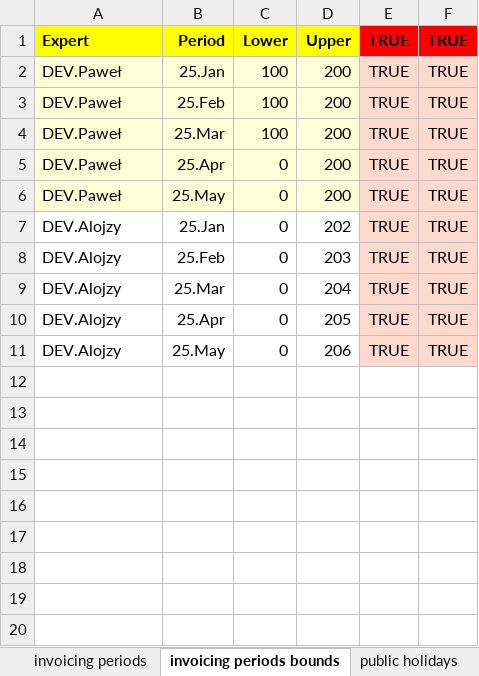
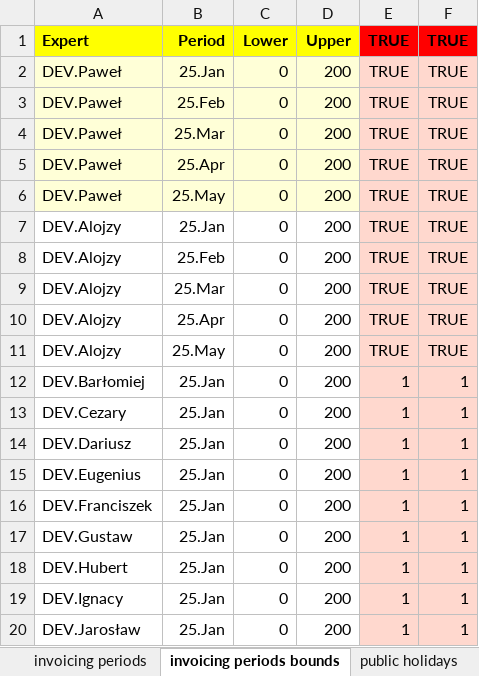
Before and after one commit to romz-pl/yumbo, an Excel workbook: ampl-data-input-excel/08-various-bounds/08-various-bounds.xlsx, sheet invoicing periods bounds, drawn as a sheet; values as stored, in another font and other column widths than the file's, no borders; the diff names each change by its address in the sheet, - before the commit and + after, or states it on an @@ line.

Commit message:
Add invoicing periods bounds to example 08

```diff
--- a/ampl-data-input-excel/08-various-bounds/08-various-bounds.xlsx (sheet invoicing periods bounds)
+++ b/ampl-data-input-excel/08-various-bounds/08-various-bounds.xlsx (sheet invoicing periods bounds)
-C2:C4 (Lower): 100
+C2:C4 (Lower): 0
-D7 (Upper): 202
+D7 (Upper): 200
-D8 (Upper): 203
+D8 (Upper): 200
-D9 (Upper): 204
+D9 (Upper): 200
-D10 (Upper): 205
+D10 (Upper): 200
-D11 (Upper): 206
+D11 (Upper): 200
+row 12: DEV.Barłomiej | 25.Jan | 0 | 200 | 1 | 1
+row 13: DEV.Cezary | 25.Jan | 0 | 200 | 1 | 1
+row 14: DEV.Dariusz | 25.Jan | 0 | 200 | 1 | 1
+row 15: DEV.Eugenius | 25.Jan | 0 | 200 | 1 | 1
+row 16: DEV.Franciszek | 25.Jan | 0 | 200 | 1 | 1
+row 17: DEV.Gustaw | 25.Jan | 0 | 200 | 1 | 1
+row 18: DEV.Hubert | 25.Jan | 0 | 200 | 1 | 1
+row 19: DEV.Ignacy | 25.Jan | 0 | 200 | 1 | 1
+row 20: DEV.Jarosław | 25.Jan | 0 | 200 | 1 | 1
```
Also changed, not shown: 1 other file.
